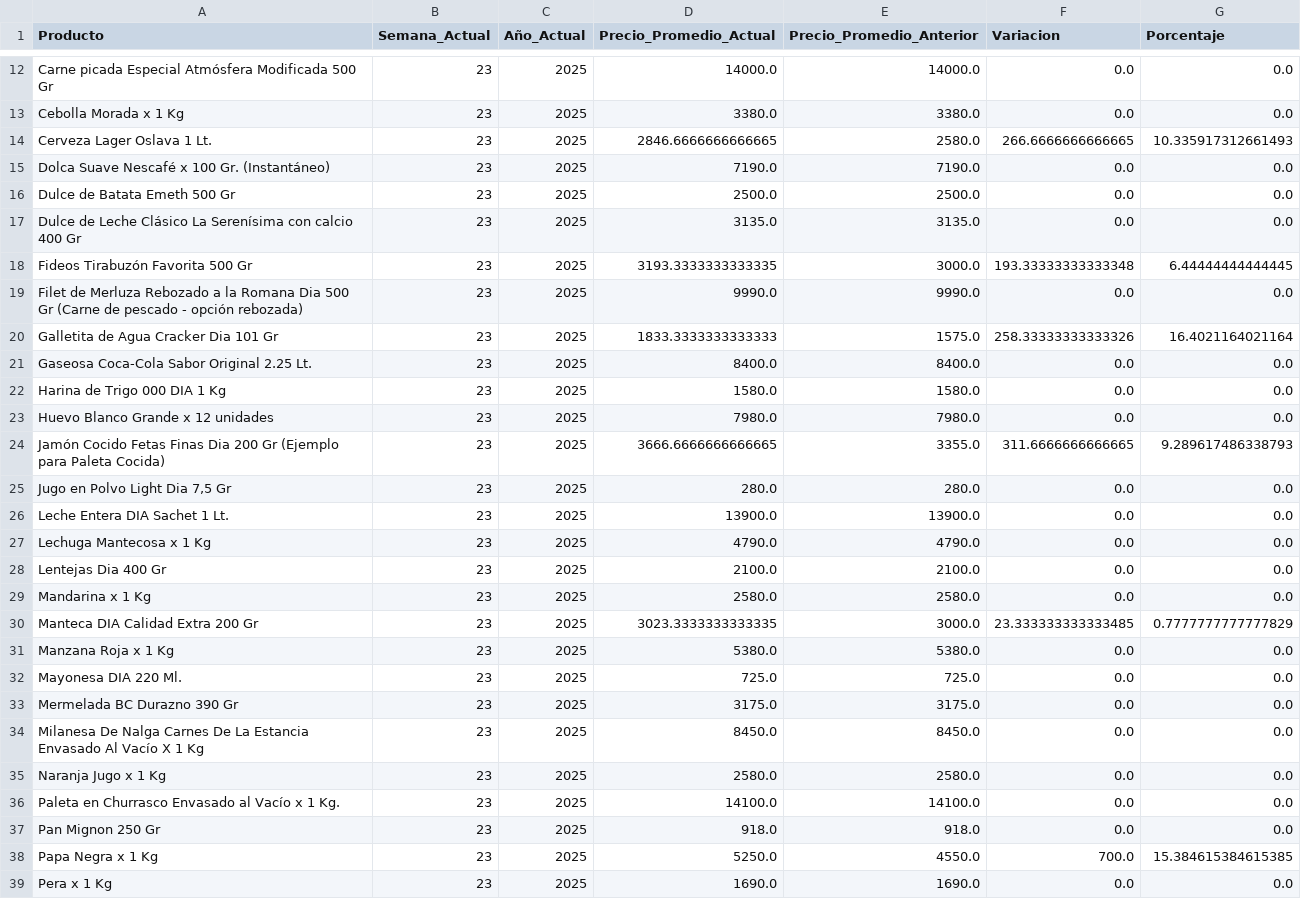
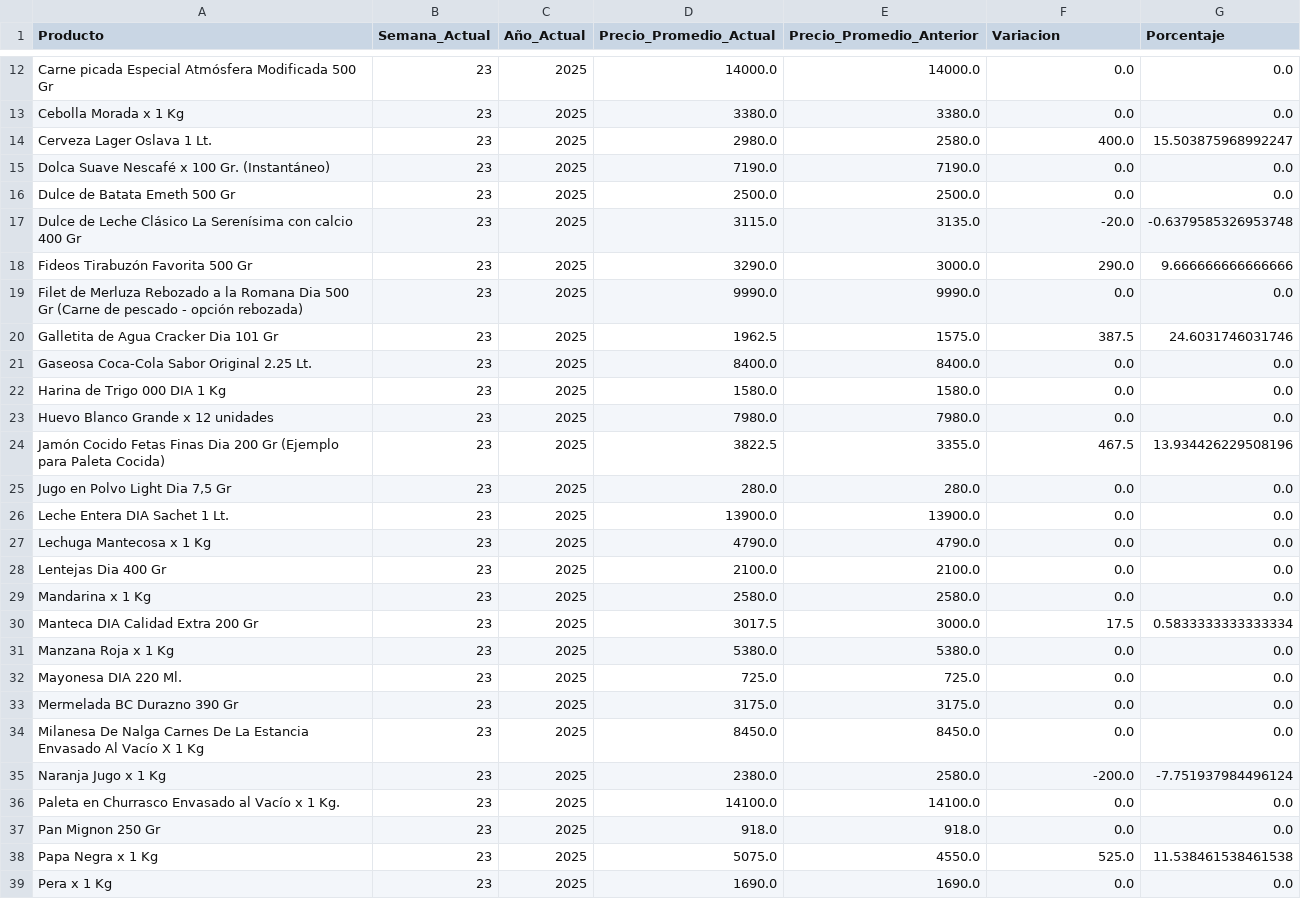
Before and after one commit to JBE10/IPC, a CSV file: variaciones_semanales_202506.csv, drawn as a sheet; only a part is shown, gaps mark what is left out; the diff covers the shown part only.

```diff
--- a/variaciones_semanales_202506.csv
+++ b/variaciones_semanales_202506.csv
@@ -13,9 +13,9 @@ Carne picada Especial Atmósfera Modificada 500 Gr,23,2025,14000.0,14000.0,0.0,0
 Cebolla Morada x 1 Kg,23,2025,3380.0,3380.0,0.0,0.0
-Cerveza Lager Oslava 1 Lt.,23,2025,2846.6666666666665,2580.0,266.6666666666665,10.335917312661493
+Cerveza Lager Oslava 1 Lt.,23,2025,2980.0,2580.0,400.0,15.503875968992247
 Dolca Suave Nescafé x 100 Gr. (Instantáneo),23,2025,7190.0,7190.0,0.0,0.0
 Dulce de Batata Emeth 500 Gr,23,2025,2500.0,2500.0,0.0,0.0
-Dulce de Leche Clásico La Serenísima con calcio 400 Gr,23,2025,3135.0,3135.0,0.0,0.0
-Fideos Tirabuzón Favorita 500 Gr,23,2025,3193.3333333333335,3000.0,193.33333333333348,6.44444444444445
+Dulce de Leche Clásico La Serenísima con calcio 400 Gr,23,2025,3115.0,3135.0,-20.0,-0.6379585326953748
+Fideos Tirabuzón Favorita 500 Gr,23,2025,3290.0,3000.0,290.0,9.666666666666666
 Filet de Merluza Rebozado a la Romana Dia 500 Gr (Carne de pescado - opción rebozada),23,2025,9990.0,9990.0,0.0,0.0
-Galletita de Agua Cracker Dia 101 Gr,23,2025,1833.3333333333333,1575.0,258.33333333333326,16.4021164021164
+Galletita de Agua Cracker Dia 101 Gr,23,2025,1962.5,1575.0,387.5,24.6031746031746
 Gaseosa Coca-Cola Sabor Original 2.25 Lt.,23,2025,8400.0,8400.0,0.0,0.0
@@ -23,3 +23,3 @@ Harina de Trigo 000 DIA 1 Kg,23,2025,1580.0,1580.0,0.0,0.0
 Huevo Blanco Grande x 12 unidades,23,2025,7980.0,7980.0,0.0,0.0
-Jamón Cocido Fetas Finas Dia 200 Gr (Ejemplo para Paleta Cocida),23,2025,3666.6666666666665,3355.0,311.6666666666665,9.289617486338793
+Jamón Cocido Fetas Finas Dia 200 Gr (Ejemplo para Paleta Cocida),23,2025,3822.5,3355.0,467.5,13.934426229508196
 "Jugo en Polvo Light Dia 7,5 Gr",23,2025,280.0,280.0,0.0,0.0
@@ -29,3 +29,3 @@ Lentejas Dia 400 Gr,23,2025,2100.0,2100.0,0.0,0.0
 Mandarina x 1 Kg,23,2025,2580.0,2580.0,0.0,0.0
-Manteca DIA Calidad Extra 200 Gr,23,2025,3023.3333333333335,3000.0,23.333333333333485,0.7777777777777829
+Manteca DIA Calidad Extra 200 Gr,23,2025,3017.5,3000.0,17.5,0.5833333333333334
 Manzana Roja x 1 Kg,23,2025,5380.0,5380.0,0.0,0.0
@@ -34,6 +34,6 @@ Mermelada BC Durazno 390 Gr,23,2025,3175.0,3175.0,0.0,0.0
 Milanesa De Nalga Carnes De La Estancia Envasado Al Vacío X 1 Kg,23,2025,8450.0,8450.0,0.0,0.0
-Naranja Jugo x 1 Kg,23,2025,2580.0,2580.0,0.0,0.0
+Naranja Jugo x 1 Kg,23,2025,2380.0,2580.0,-200.0,-7.751937984496124
 Paleta en Churrasco Envasado al Vacío x 1 Kg.,23,2025,14100.0,14100.0,0.0,0.0
 Pan Mignon 250 Gr,23,2025,918.0,918.0,0.0,0.0
-Papa Negra x 1 Kg,23,2025,5250.0,4550.0,700.0,15.384615384615385
+Papa Negra x 1 Kg,23,2025,5075.0,4550.0,525.0,11.538461538461538
 Pera x 1 Kg,23,2025,1690.0,1690.0,0.0,0.0
```
Also changed, not shown: 12 edited cells elsewhere in this file, divisiones_202506.csv, productos_202506.csv, 1 other file.
